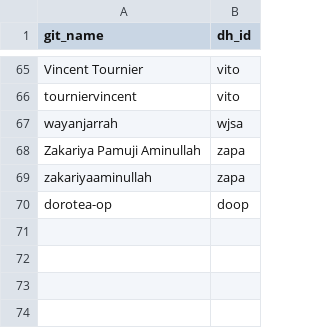
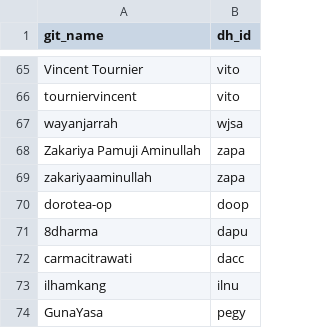
Before and after one commit to erc-dharma/project-documentation, a TSV file: DHARMA_gitNames.tsv, drawn as a sheet; only a part is shown, gaps mark what is left out.

Commit message:
Add extra git names

```diff
--- a/DHARMA_gitNames.tsv
+++ b/DHARMA_gitNames.tsv
@@ -70 +70,5 @@ zakariyaaminullah	zapa
 dorotea-op	doop
+8dharma	dapu
+carmacitrawati	dacc
+ilhamkang	ilnu
+GunaYasa	pegy
```
